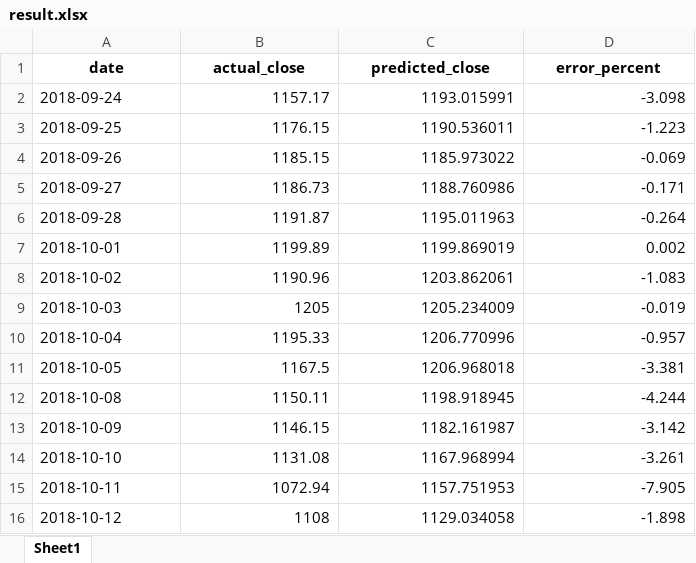
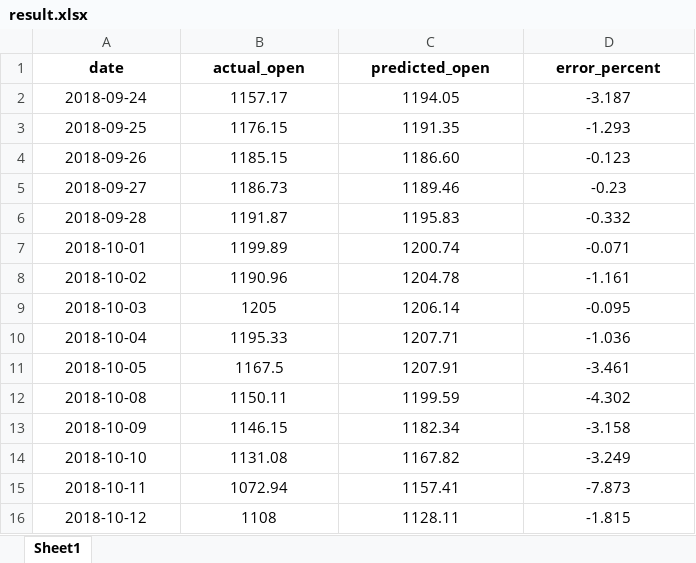
Before and after one commit to stock-price-project/stock_price_prediction, an Excel workbook: model/single_attr_pred_open_from_open/result.xlsx, sheet Sheet1, drawn as a sheet; only a part is shown; values as stored, in another font and other column widths than the file's, no borders; the diff covers the shown part only; the diff names each change by its address in the sheet, - before the commit and + after, or states it on an @@ line.

```diff
--- a/model/single_attr_pred_open_from_open/result.xlsx (sheet Sheet1)
+++ b/model/single_attr_pred_open_from_open/result.xlsx (sheet Sheet1)
-B1: actual_close
+B1: actual_open
-C1: predicted_close
+C1: predicted_open
-A2:A16 alignment: left
+A2:A16 alignment: center
-B2:D16 alignment: right
+B2:D16 alignment: center
-C2 (predicted_open): 1193.015991
+C2 (predicted_open): 1194.05
-D2 (error_percent): -3.098
+D2 (error_percent): -3.187
-C3 (predicted_open): 1190.536011
+C3 (predicted_open): 1191.35
-D3 (error_percent): -1.223
+D3 (error_percent): -1.293
-C4 (predicted_open): 1185.973022
+C4 (predicted_open): 1186.60
-D4 (error_percent): -0.069
+D4 (error_percent): -0.123
-C5 (predicted_open): 1188.760986
+C5 (predicted_open): 1189.46
-D5 (error_percent): -0.171
+D5 (error_percent): -0.23
-C6 (predicted_open): 1195.011963
+C6 (predicted_open): 1195.83
-D6 (error_percent): -0.264
+D6 (error_percent): -0.332
-C7 (predicted_open): 1199.869019
+C7 (predicted_open): 1200.74
-D7 (error_percent): 0.002
+D7 (error_percent): -0.071
-C8 (predicted_open): 1203.862061
+C8 (predicted_open): 1204.78
-D8 (error_percent): -1.083
+D8 (error_percent): -1.161
-C9 (predicted_open): 1205.234009
+C9 (predicted_open): 1206.14
-D9 (error_percent): -0.019
+D9 (error_percent): -0.095
-C10 (predicted_open): 1206.770996
+C10 (predicted_open): 1207.71
-D10 (error_percent): -0.957
+D10 (error_percent): -1.036
-C11 (predicted_open): 1206.968018
+C11 (predicted_open): 1207.91
-D11 (error_percent): -3.381
+D11 (error_percent): -3.461
-C12 (predicted_open): 1198.918945
+C12 (predicted_open): 1199.59
-D12 (error_percent): -4.244
+D12 (error_percent): -4.302
-C13 (predicted_open): 1182.161987
+C13 (predicted_open): 1182.34
-D13 (error_percent): -3.142
+D13 (error_percent): -3.158
-C14 (predicted_open): 1167.968994
+C14 (predicted_open): 1167.82
-D14 (error_percent): -3.261
+D14 (error_percent): -3.249
-C15 (predicted_open): 1157.751953
+C15 (predicted_open): 1157.41
-D15 (error_percent): -7.905
+D15 (error_percent): -7.873
-C16 (predicted_open): 1129.034058
+C16 (predicted_open): 1128.11
-D16 (error_percent): -1.898
+D16 (error_percent): -1.815
```
Also changed, not shown: 66 added rows, 172 edited cells and cell formats elsewhere in this sheet, model/final_model_pred_close/result.xlsx, model/final_model_pred_open/result.xlsx, 29 other files.
